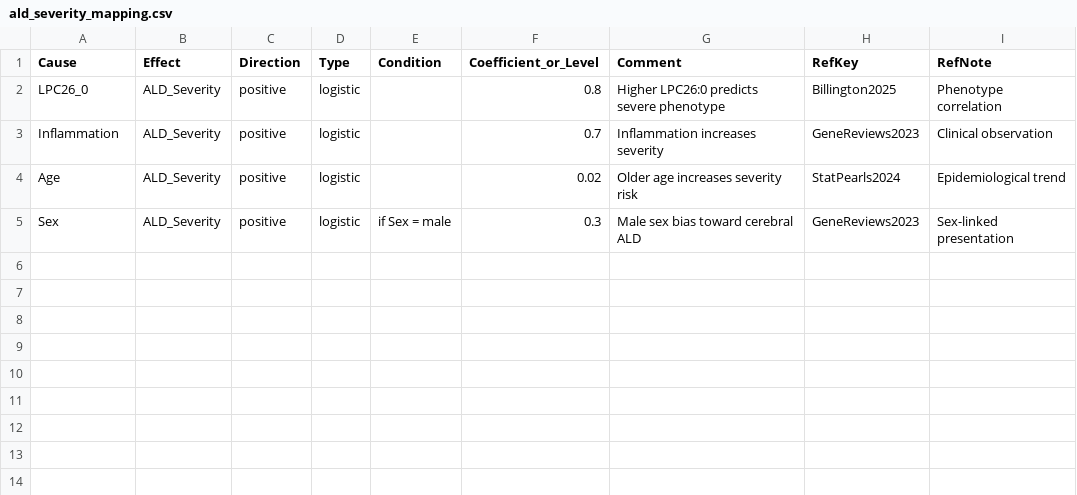
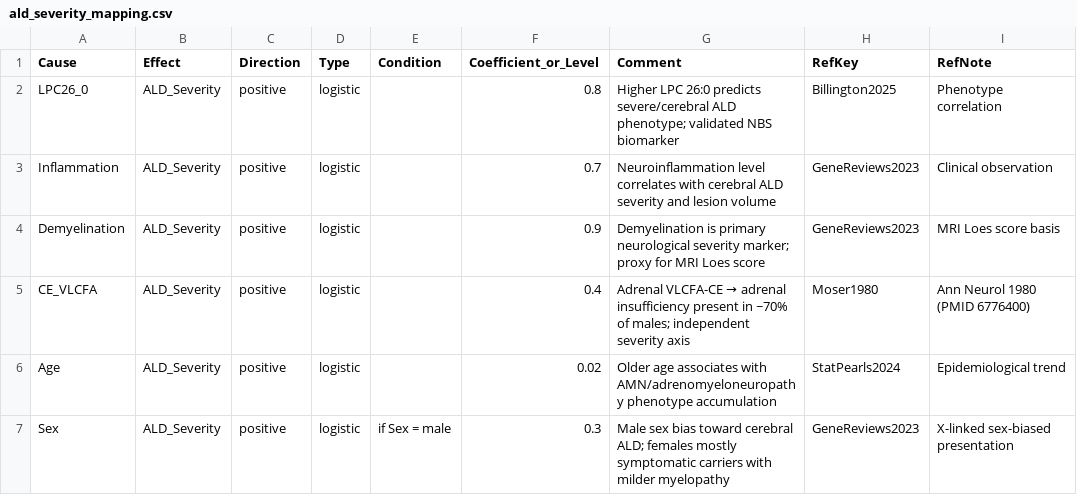
Before and after one commit to majid-lotfian/ALD-project, a CSV file: inputs/ald_severity_mapping.csv, drawn as a sheet.

```diff
--- a/inputs/ald_severity_mapping.csv
+++ b/inputs/ald_severity_mapping.csv
@@ -1,5 +1,7 @@
 Cause,Effect,Direction,Type,Condition,Coefficient_or_Level,Comment,RefKey,RefNote
-LPC26_0,ALD_Severity,positive,logistic,,0.8,Higher LPC26:0 predicts severe phenotype,Billington2025,Phenotype correlation
-Inflammation,ALD_Severity,positive,logistic,,0.7,Inflammation increases severity,GeneReviews2023,Clinical observation
-Age,ALD_Severity,positive,logistic,,0.02,Older age increases severity risk,StatPearls2024,Epidemiological trend
-Sex,ALD_Severity,positive,logistic,if Sex = male,0.3,Male sex bias toward cerebral ALD,GeneReviews2023,Sex-linked presentation
+LPC26_0,ALD_Severity,positive,logistic,,0.8,Higher LPC 26:0 predicts severe/cerebral ALD phenotype; validated NBS biomarker,Billington2025,Phenotype correlation
+Inflammation,ALD_Severity,positive,logistic,,0.7,Neuroinflammation level correlates with cerebral ALD severity and lesion volume,GeneReviews2023,Clinical observation
+Demyelination,ALD_Severity,positive,logistic,,0.9,Demyelination is primary neurological severity marker; proxy for MRI Loes score,GeneReviews2023,MRI Loes score basis
+CE_VLCFA,ALD_Severity,positive,logistic,,0.4,Adrenal VLCFA-CE → adrenal insufficiency present in ~70% of males; independent severity axis,Moser1980,Ann Neurol 1980 (PMID 6776400)
+Age,ALD_Severity,positive,logistic,,0.02,Older age associates with AMN/adrenomyeloneuropathy phenotype accumulation,StatPearls2024,Epidemiological trend
+Sex,ALD_Severity,positive,logistic,if Sex = male,0.3,Male sex bias toward cerebral ALD; females mostly symptomatic carriers with milder myelopathy,GeneReviews2023,X-linked sex-biased presentation
```
Also changed, not shown: inputs/ald_inflammation_axis.csv, inputs/ald_lpc_biomarkers.csv, 7 other files.
